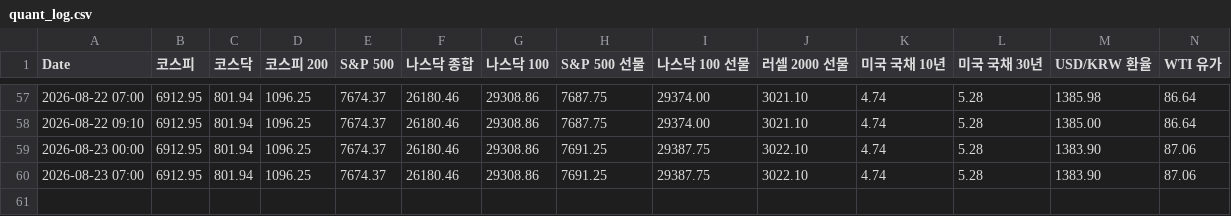
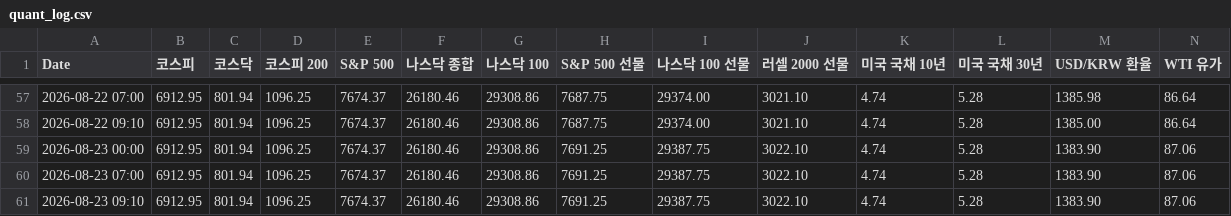
Before and after one commit to lkj9980/quant-dashboard, a CSV file: history/quant_log.csv, drawn as a sheet; only a part is shown, gaps mark what is left out; rows hold the shown columns only; the diff names each change by its address in the sheet, - before the commit and + after, or states it on an @@ line.

```diff
--- a/history/quant_log.csv
+++ b/history/quant_log.csv
+row 61: 2026-08-23 09:10 | 6912.95 | 801.94 | 1096.25 | 7674.37 | 26180.46 | 29308.86 | 7691.25 | 29387.75 | 3022.10 | 4.74 | 5.28 | 1383.90 | 87.06
```
Also changed, not shown: 2 other files.
